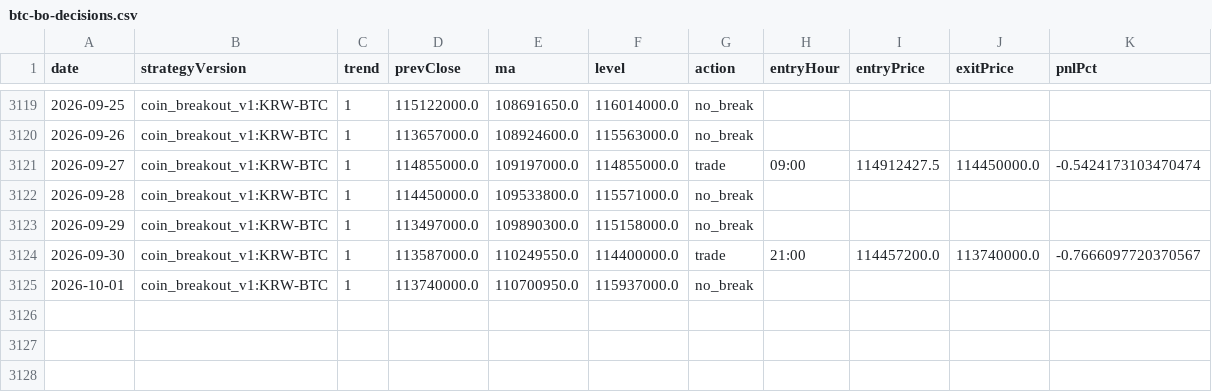
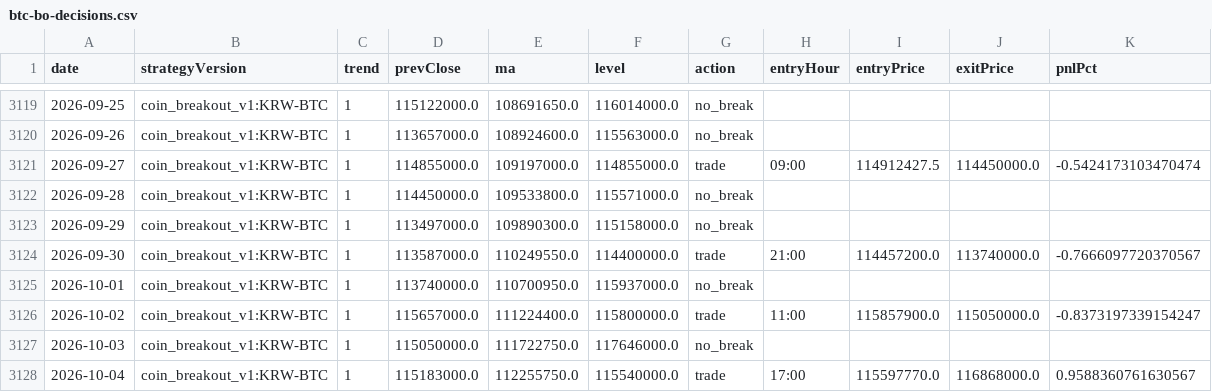
Before and after one commit to jkdevjob/jkquant, a CSV file: data/claude-lab/btc-bo-decisions.csv, drawn as a sheet; only a part is shown, gaps mark what is left out; the diff names each change by its address in the sheet, - before the commit and + after, or states it on an @@ line.

```diff
--- a/data/claude-lab/btc-bo-decisions.csv
+++ b/data/claude-lab/btc-bo-decisions.csv
+row 3126: 2026-10-02 | coin_breakout_v1:KRW-BTC | 1 | 115657000.0 | 111224400.0 | 115800000.0 | trade | 11:00 | 115857900.0 | 115050000.0 | -0.8373197339154247
+row 3127: 2026-10-03 | coin_breakout_v1:KRW-BTC | 1 | 115050000.0 | 111722750.0 | 117646000.0 | no_break
+row 3128: 2026-10-04 | coin_breakout_v1:KRW-BTC | 1 | 115183000.0 | 112255750.0 | 115540000.0 | trade | 17:00 | 115597770.0 | 116868000.0 | 0.9588360761630567
```
Also changed, not shown: data/claude-lab/eth-bo-decisions.csv, data/claude-lab/soxl-mr-decisions.csv, 22 other files.
